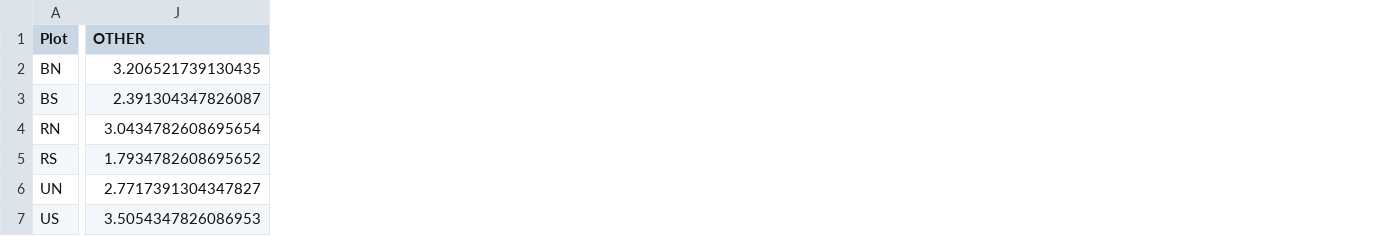
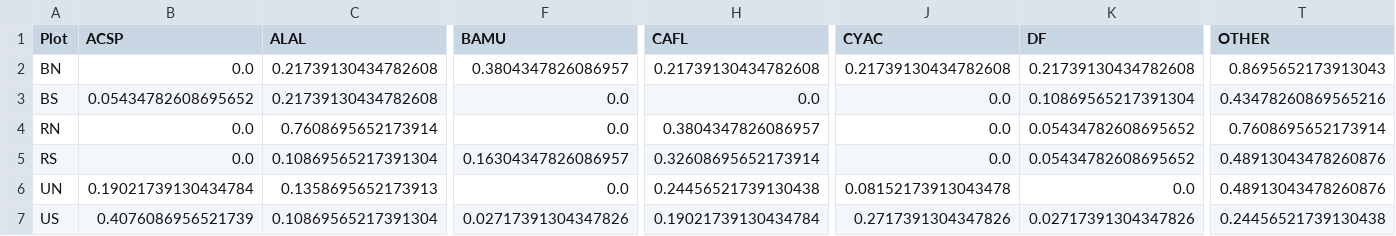
Before and after one commit to chilaust/StClaire, a CSV file: 2025_Jan_Cover_Data/PercentCoverData_Lytle_Cover_All/2017_CoverPercentage_ByPlot_Lytle_Cover_All.csv, drawn as a sheet; only a part is shown, gaps mark what is left out; addresses are those after the commit; the diff covers the shown part only; the diff names each change by its address in the sheet, - before the commit and + after, or states it on an @@ line.

```diff
--- a/2025_Jan_Cover_Data/PercentCoverData_Lytle_Cover_All/2017_CoverPercentage_ByPlot_Lytle_Cover_All.csv
+++ b/2025_Jan_Cover_Data/PercentCoverData_Lytle_Cover_All/2017_CoverPercentage_ByPlot_Lytle_Cover_All.csv
+column B (ACSP), rows 2-7: 0.0 | 0.05434782608695652 | 0.0 | 0.0 | 0.19021739130434784 | 0.4076086956521739
+column C (ALAL), rows 2-7: 0.21739130434782608 | 0.21739130434782608 | 0.7608695652173914 | 0.10869565217391304 | 0.1358695652173913 | 0.10869565217391304
+column F (BAMU), rows 2-7: 0.3804347826086957 | 0.0 | 0.0 | 0.16304347826086957 | 0.0 | 0.02717391304347826
+column H (CAFL), rows 2-7: 0.21739130434782608 | 0.0 | 0.3804347826086957 | 0.32608695652173914 | 0.24456521739130438 | 0.19021739130434784
+column J (CYAC), rows 2-7: 0.21739130434782608 | 0.0 | 0.0 | 0.0 | 0.08152173913043478 | 0.2717391304347826
+column K (DF), rows 2-7: 0.21739130434782608 | 0.10869565217391304 | 0.05434782608695652 | 0.05434782608695652 | 0.0 | 0.02717391304347826
-T2 (OTHER): 3.206521739130435
+T2 (OTHER): 0.8695652173913043
-T3 (OTHER): 2.391304347826087
+T3 (OTHER): 0.43478260869565216
-T4 (OTHER): 3.0434782608695654
+T4 (OTHER): 0.7608695652173914
-T5 (OTHER): 1.7934782608695652
+T5 (OTHER): 0.48913043478260876
-T6 (OTHER): 2.7717391304347827
+T6 (OTHER): 0.48913043478260876
-T7 (OTHER): 3.5054347826086953
+T7 (OTHER): 0.24456521739130438
```
Also changed, not shown: 7 added columns elsewhere in this file, 2025_Jan_Cover_Data/PercentCoverData_Lytle_Cover_All/2018_CoverPercentage_ByPlot_Lytle_Cover_All.csv, 2025_Jan_Cover_Data/PercentCoverData_Lytle_Cover_All/2019_CoverPercentage_ByPlot_Lytle_Cover_All.csv, 46 other files.
